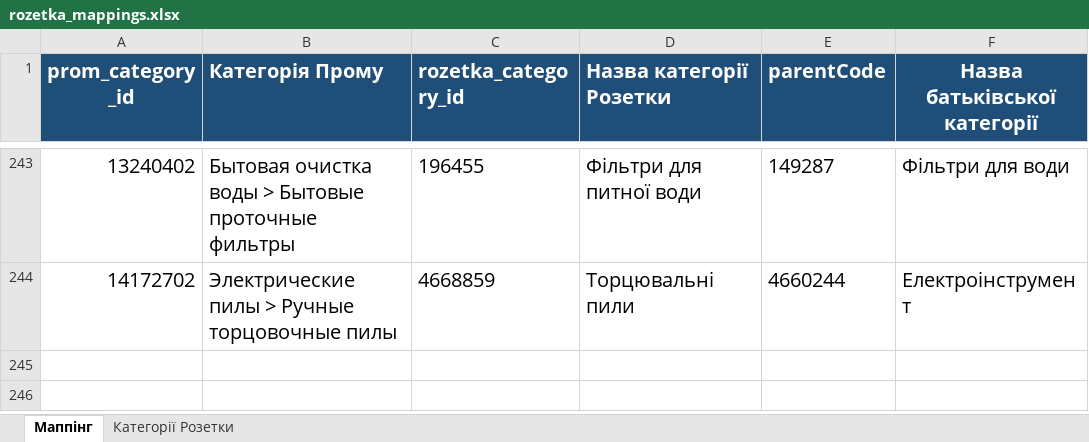
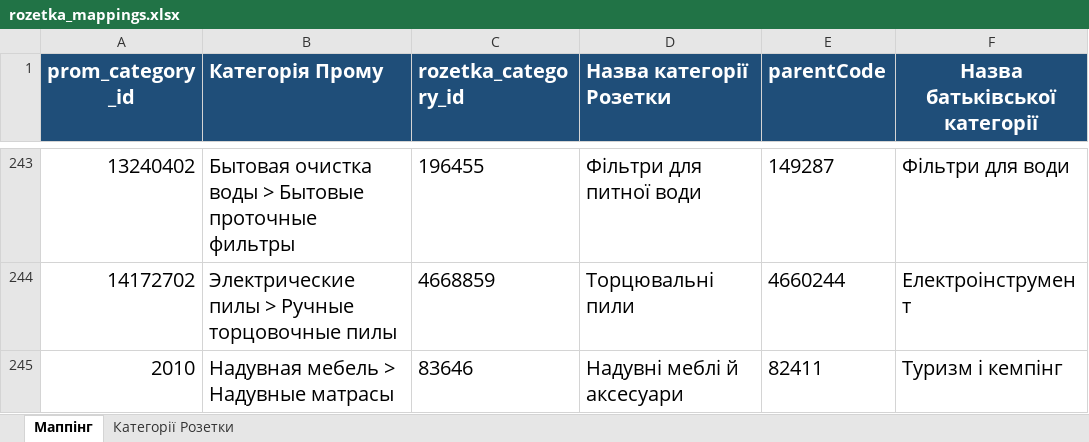
Before and after one commit to oniks98/price-feed-pipeline, an Excel workbook: data/markets/rozetka_mappings.xlsx, sheet Маппінг, drawn as a sheet; only a part is shown, gaps mark what is left out; values as stored, in another font and other column widths than the file's, no borders; the diff names each change by its address in the sheet, - before the commit and + after, or states it on an @@ line.

Commit message:
chore(categ): add new

```diff
--- a/data/markets/rozetka_mappings.xlsx (sheet Маппінг)
+++ b/data/markets/rozetka_mappings.xlsx (sheet Маппінг)
+row 245: 2010 | Надувная мебель > Надувные матрасы | 83646 | Надувні меблі й аксесуари | 82411 | Туризм і кемпінг
```
Also changed, not shown: data/markets/mappings.xlsx, 6 other files.
